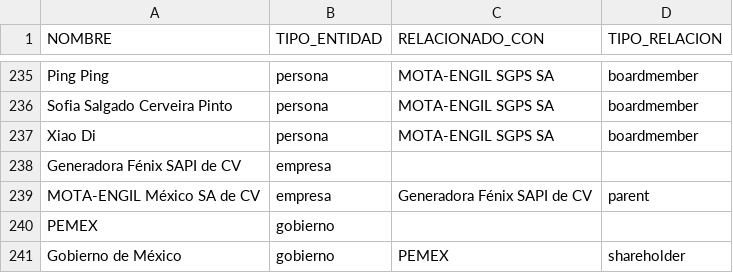
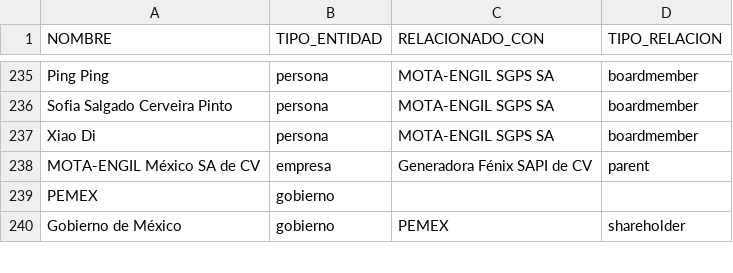
Before and after one commit to ProjectPODER/extractivos, a CSV file: assets/data/owners.csv, drawn as a sheet; only a part is shown, gaps mark what is left out; the diff names each change by its address in the sheet, - before the commit and + after, or states it on an @@ line.

Commit message:
Update owners.csv

```diff
--- a/assets/data/owners.csv
+++ b/assets/data/owners.csv
-row 238: Generadora Fénix SAPI de CV | empresa
```
